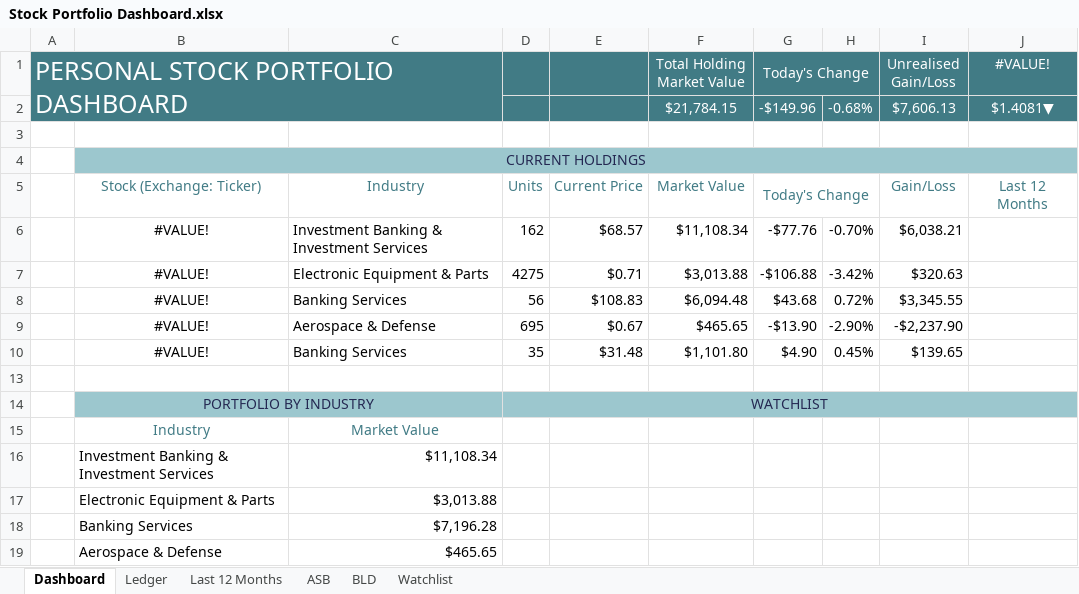
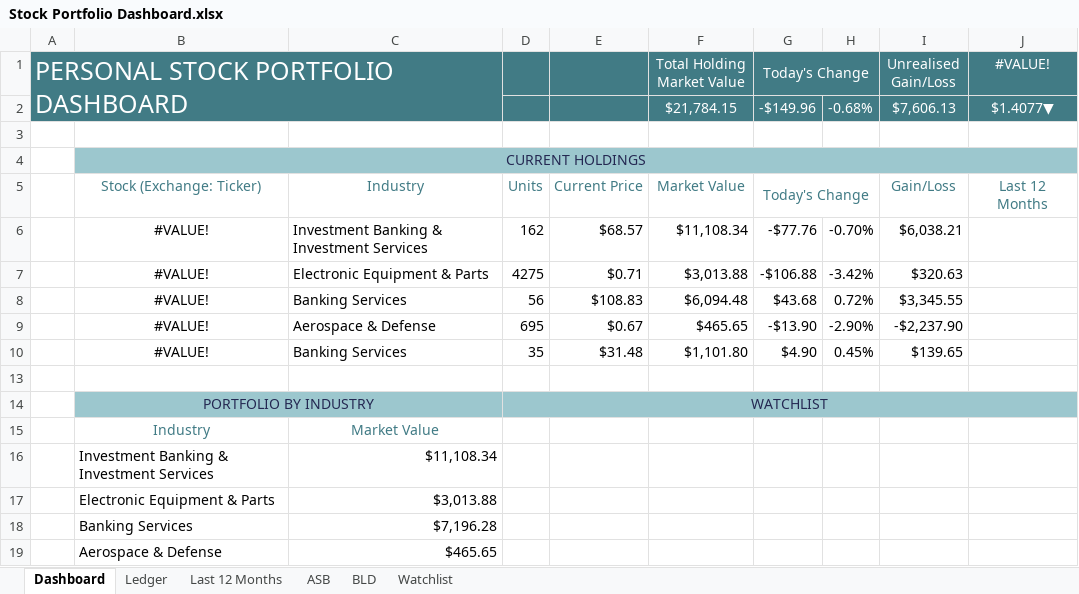
Before and after one commit to Rafsan7238/Data-Analysis_Data-Science_Projects, an Excel workbook: Excel Projects/Personal Stock Portfolio/Stock Portfolio Dashboard.xlsx, sheet Dashboard, drawn as a sheet; values as stored, in another font and other column widths than the file's, no borders; charts and pictures and conditional formats not drawn; the diff names each change by its address in the sheet, - before the commit and + after, or states it on an @@ line.

```diff
--- a/Excel Projects/Personal Stock Portfolio/Stock Portfolio Dashboard.xlsx (sheet Dashboard)
+++ b/Excel Projects/Personal Stock Portfolio/Stock Portfolio Dashboard.xlsx (sheet Dashboard)
-J2 (#VALUE!): $1.4081▼
+J2 (#VALUE!): $1.4077▼
```
Also changed, not shown: charts or pictures.
